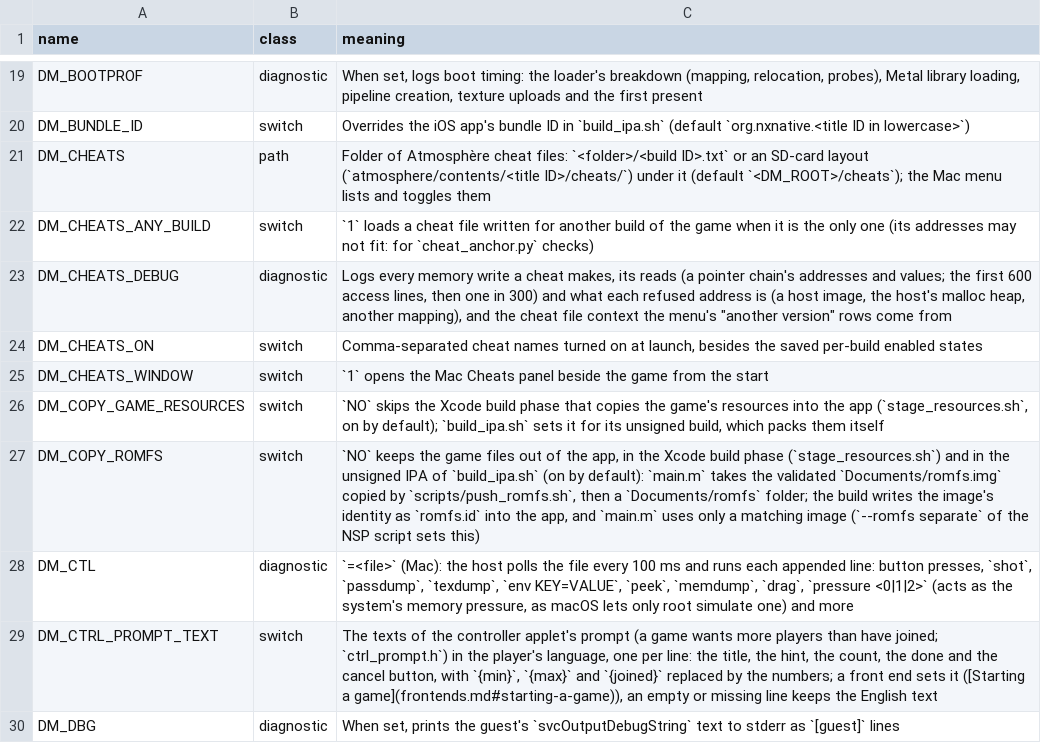
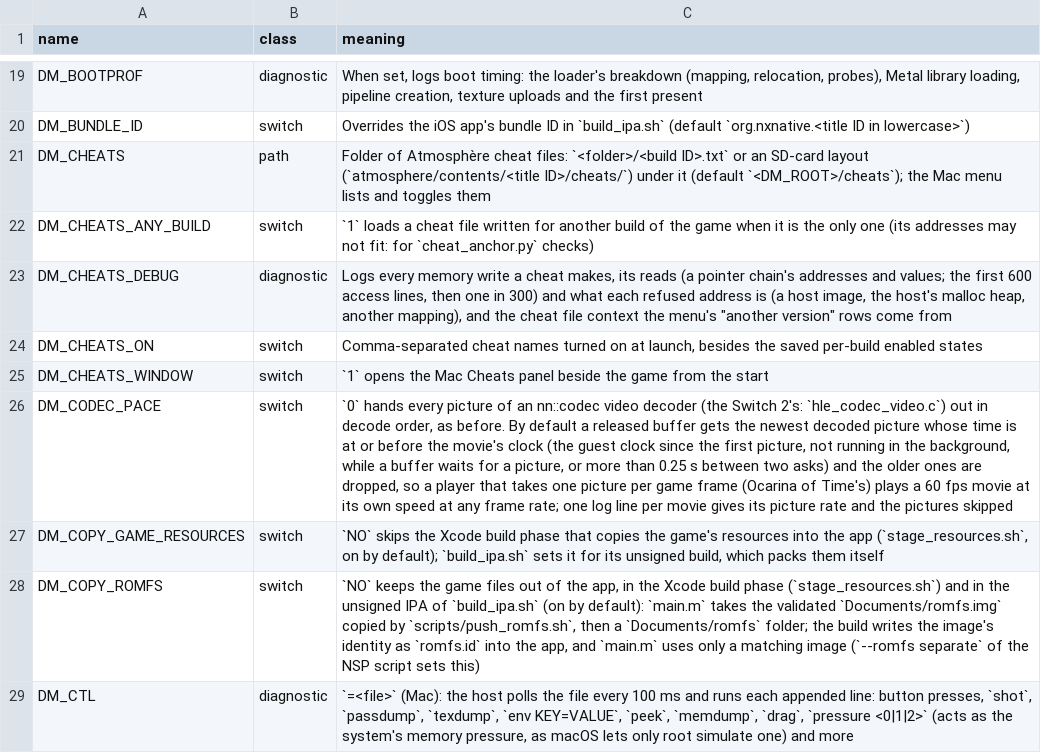
Before and after one commit to kencalx/NX18, a TSV file: docs/env_switches.tsv, drawn as a sheet; only a part is shown, gaps mark what is left out; the shorter side is filled out with more unchanged rows; the diff names each change by its address in the sheet, - before the commit and + after, or states it on an @@ line.

```diff
--- a/docs/env_switches.tsv
+++ b/docs/env_switches.tsv
+row 26: DM_CODEC_PACE | switch | `0` hands every picture of an nn::codec video decoder (the Switch 2's: `hle_codec_video.c`) out in decode order, as before. By default a released buffer gets the newest decoded picture whose time is at or before the movie's clock (the guest clock since the first picture, not running in the background, while a buffer waits for a picture, or more than 0.25 s between two asks) and the older ones are dropped, so a player that takes one picture per game frame (Ocarina of Time's) plays a 60 fps movie at its own speed at any frame rate; one log line per movie gives its picture rate and the pictures skipped
```
Also changed, not shown: 12 other files.
